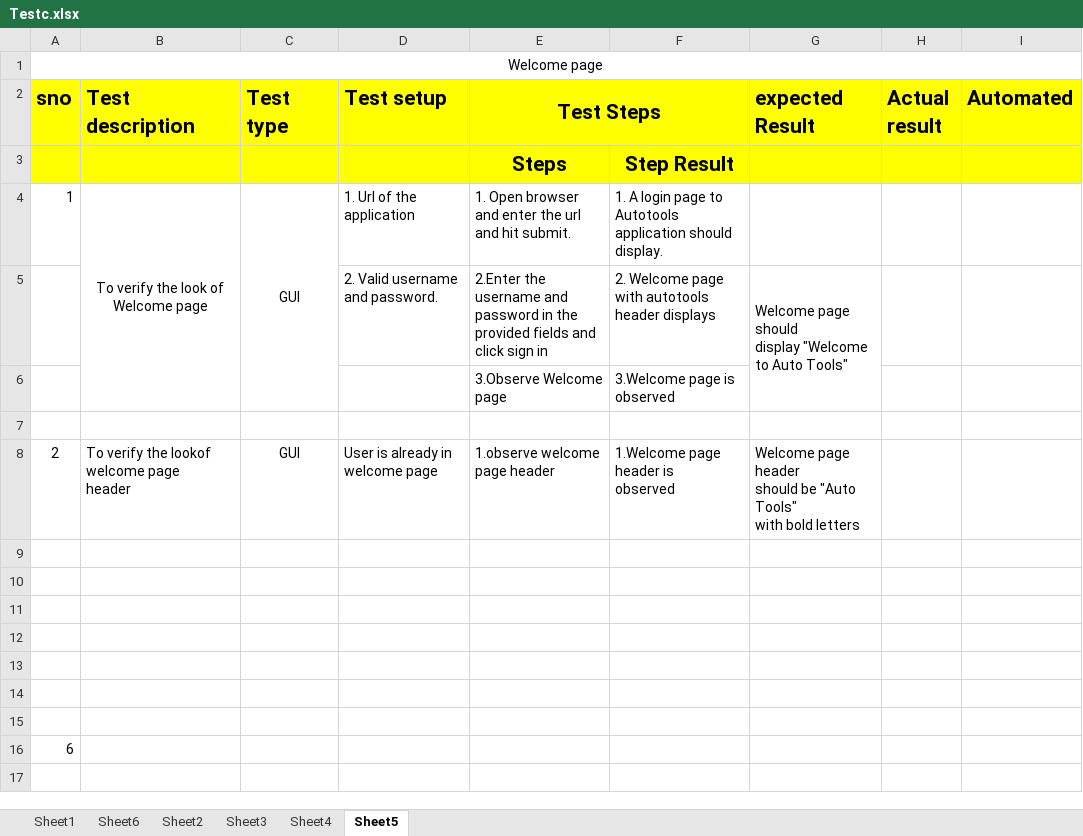
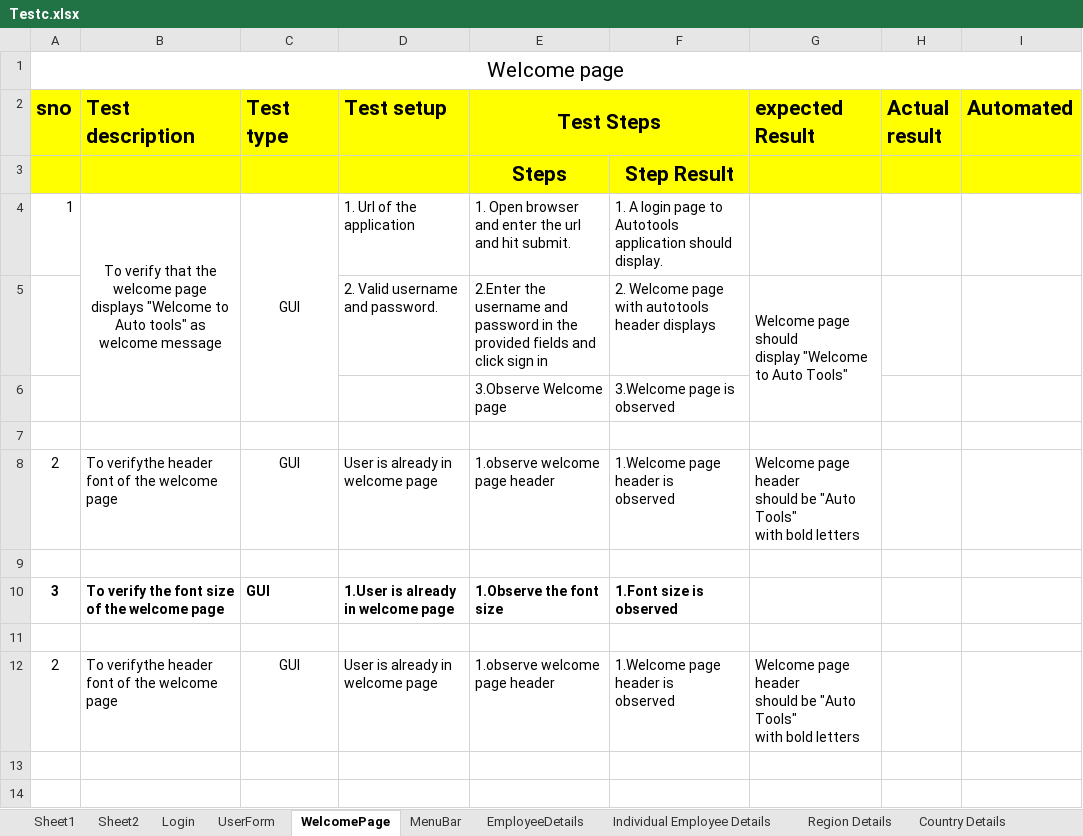
Before and after one commit to shalini-devireddy/TestCases, an Excel workbook: Testc.xlsx, sheet WelcomePage, drawn as a sheet; only a part is shown; the shorter side is filled out with more unchanged rows; values as stored, in another font and other column widths than the file's, no borders; addresses are those after the commit; ↵ is a line break in a cell; the diff names each change by its address in the sheet, - before the commit and + after, or states it on an @@ line.

Commit message:
test cases for auto tools application

```diff
--- a/Testc.xlsx (sheet WelcomePage)
+++ b/Testc.xlsx (sheet WelcomePage)
-sheet tab: Sheet6
+sheet tab: MenuBar
-sheet tab: Sheet3
+sheet tab: Login
-sheet tab: Sheet4
+sheet tab: UserForm
-sheet tab: Sheet5
+sheet tab: WelcomePage
+sheet tab: EmployeeDetails
+sheet tab: Individual Employee Details
+sheet tab: Region Details
+sheet tab: Country Details
@@ sheet tab order changed: Sheet1 | Sheet2 | Login | UserForm | WelcomePage | MenuBar | EmployeeDetails | Individual Employee Details | Region Details | Country Details @@
@@ A1 text size: larger @@
-B4 (Test description): To verify the look of Welcome page
+B4 (Test description): To verify that the welcome page displays "Welcome to Auto tools" as welcome message
-B8 (Test description): To verify the lookof welcome page ↵ header
+B8 (Test description): To verifythe header font of the welcome page
+row 10: 3 | To verify the font size of the welcome page | GUI | 1.User is already in welcome page | 1.Observe the font size | 1.Font size is observed
-row 12: (empty)
+row 12: 2 | To verifythe header font of the welcome page | GUI | User is already in welcome page | 1.observe welcome page header | 1.Welcome page header is ↵ observed | Welcome page header ↵ should be "Auto Tools" ↵ with bold letters
```
Also changed, not shown: sheet UserForm, sheet MenuBar, sheet Login, other sheet tabs.
